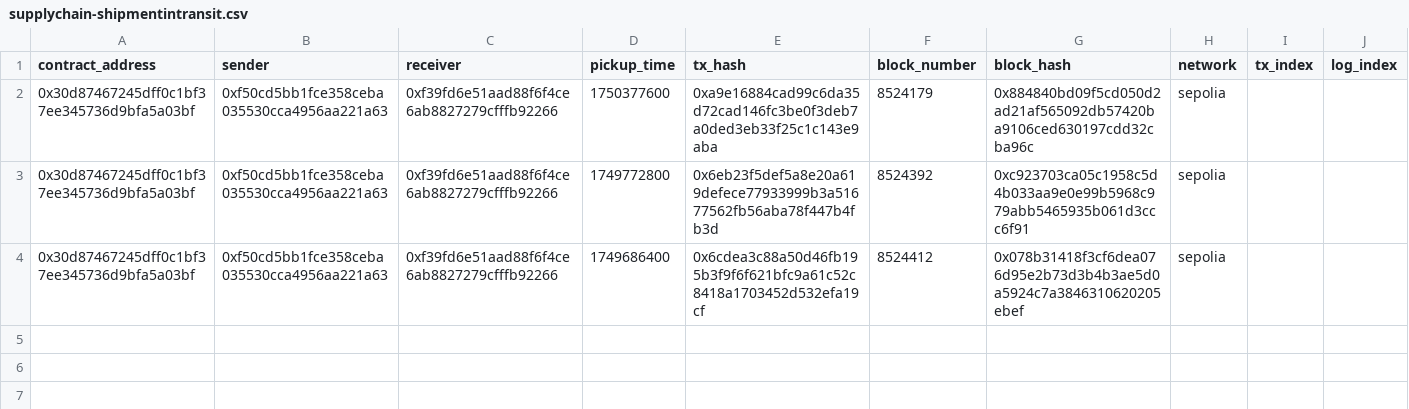
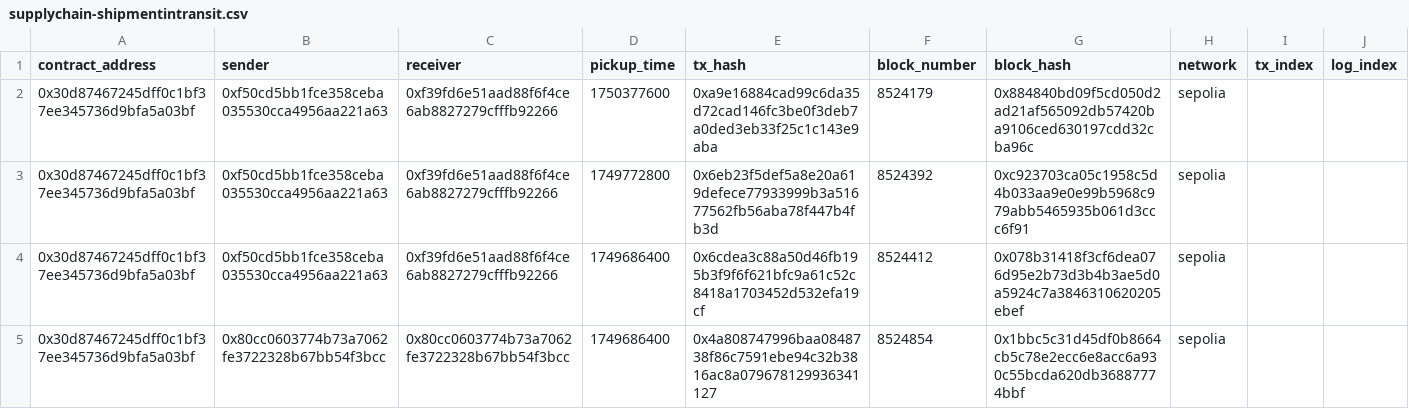
Before and after one commit to samparke/sums-blockchain-demonstrator-, a CSV file: supplyChainIndexer/generated_csv/SupplyChain/supplychain-shipmentintransit.csv, drawn as a sheet; the diff names each change by its address in the sheet, - before the commit and + after, or states it on an @@ line.

```diff
--- a/supplyChainIndexer/generated_csv/SupplyChain/supplychain-shipmentintransit.csv
+++ b/supplyChainIndexer/generated_csv/SupplyChain/supplychain-shipmentintransit.csv
+row 5: 0x30d87467245dff0c1bf37ee345736d9bfa5a03bf | 0x80cc0603774b73a7062fe3722328b67bb54f3bcc | 0x80cc0603774b73a7062fe3722328b67bb54f3bcc | 1749686400 | 0x4a808747996baa0848738f86c7591ebe94c32b3816ac8a079678129936341127 | 8524854 | 0x1bbc5c31d45df0b8664cb5c78e2ecc6e8acc6a930c55bcda620db36887774bbf | sepolia
```
Also changed, not shown: supplyChainIndexer/generated_csv/SupplyChain/supplychain-shipmentcreated.csv, 6 other files.
